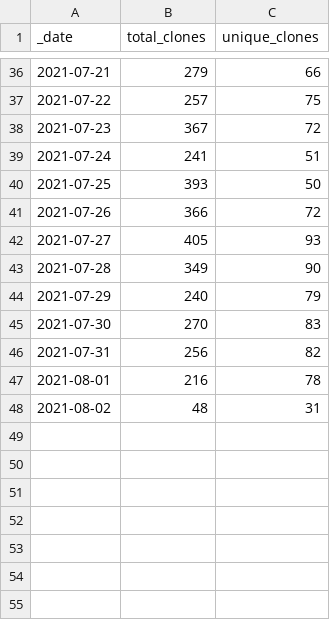
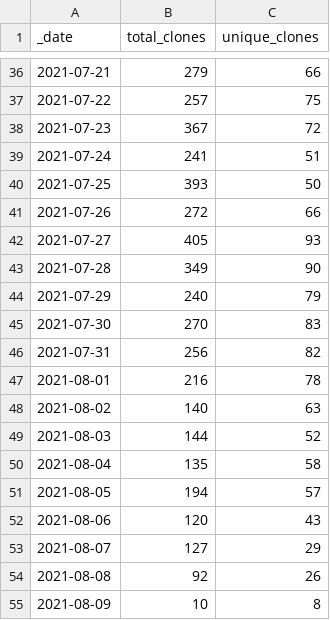
Before and after one commit to ss893/intel-secl, a CSV file: traffic/clones.csv, drawn as a sheet; only a part is shown, gaps mark what is left out.

Commit message:
GitHub traffic

```diff
--- a/traffic/clones.csv
+++ b/traffic/clones.csv
@@ -40,3 +40,3 @@ _date,total_clones,unique_clones
 2021-07-25,393,50
-2021-07-26,366,72
+2021-07-26,272,66
 2021-07-27,405,93
@@ -47,2 +47,9 @@ _date,total_clones,unique_clones
 2021-08-01,216,78
-2021-08-02,48,31
+2021-08-02,140,63
+2021-08-03,144,52
+2021-08-04,135,58
+2021-08-05,194,57
+2021-08-06,120,43
+2021-08-07,127,29
+2021-08-08,92,26
+2021-08-09,10,8
```
Also changed, not shown: traffic/views.csv, 1 other file.
